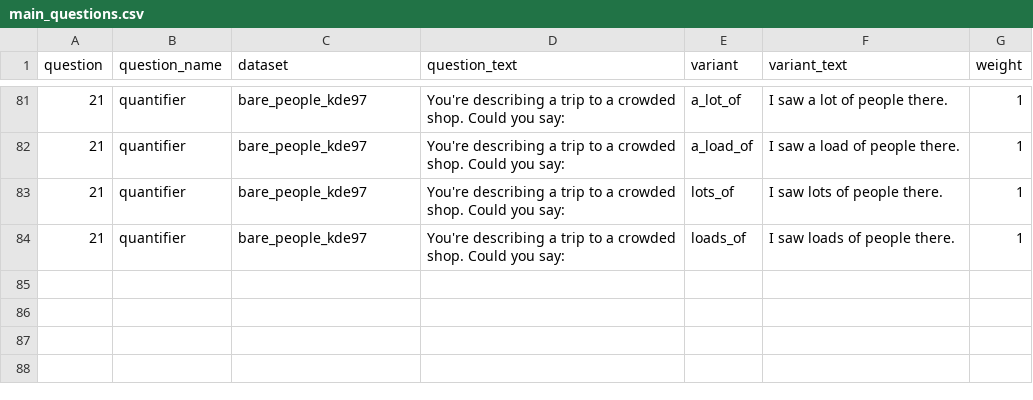
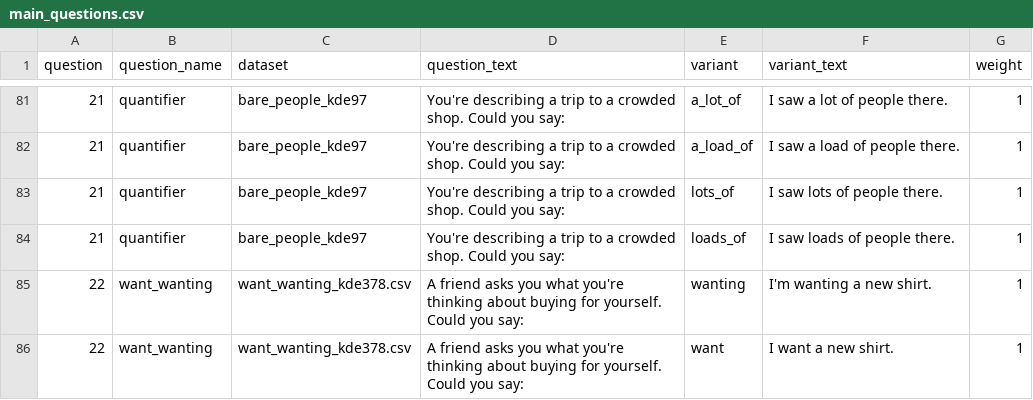
Before and after one commit to deepthigopal/public_datasets, a CSV file: en/app/questionnaire/main_questions.csv, drawn as a sheet; only a part is shown, gaps mark what is left out; the diff names each change by its address in the sheet, - before the commit and + after, or states it on an @@ line.

Commit message:
want_wanting

```diff
--- a/en/app/questionnaire/main_questions.csv
+++ b/en/app/questionnaire/main_questions.csv
+row 85: 22 | want_wanting | want_wanting_kde378.csv | A friend asks you what you're thinking about buying for yourself. Could you say: | wanting | I'm wanting a new shirt. | 1
+row 86: 22 | want_wanting | want_wanting_kde378.csv | A friend asks you what you're thinking about buying for yourself. Could you say: | want | I want a new shirt. | 1
```
Also changed, not shown: 4 other files.
